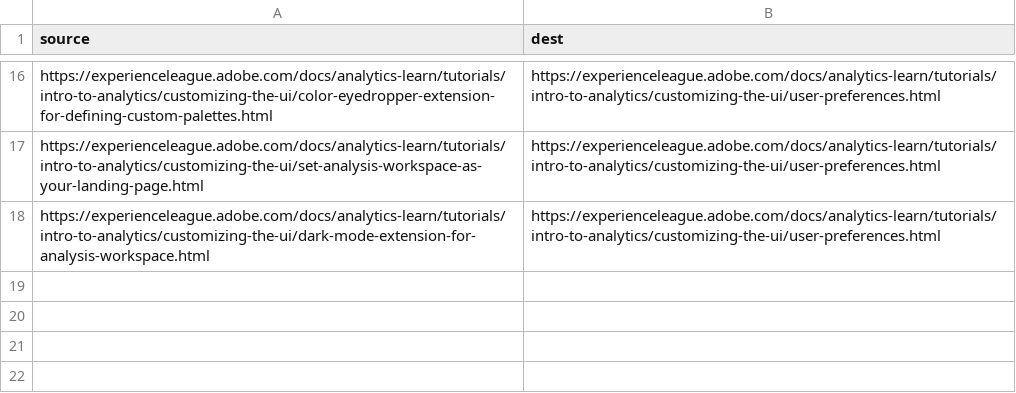
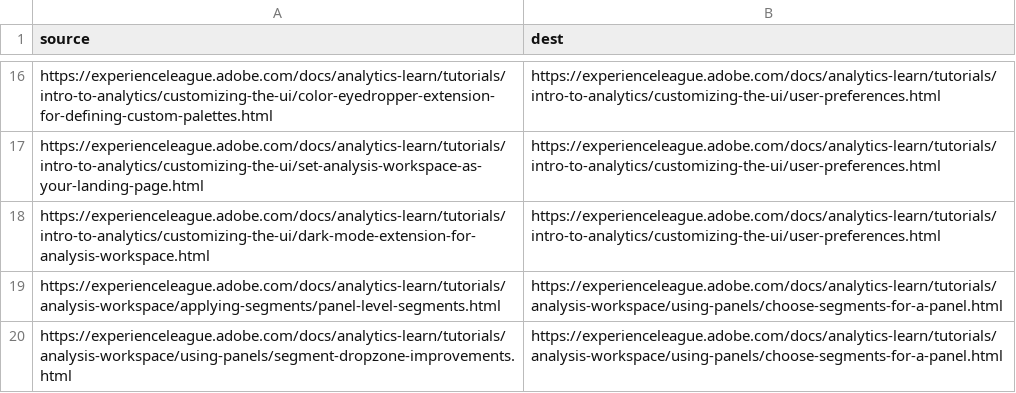
Before and after one commit to AdobeDocs/analytics-learn.es-ES, a CSV file: redirects.csv, drawn as a sheet; only a part is shown, gaps mark what is left out; the diff names each change by its address in the sheet, - before the commit and + after, or states it on an @@ line.

Commit message:
Sync non localizable files triggered by manual translation kit

```diff
--- a/redirects.csv
+++ b/redirects.csv
+row 19: https://experienceleague.adobe.com/docs/analytics-learn/tutorials/analysis-workspace/applying-segments/panel-level-segments.html | https://experienceleague.adobe.com/docs/analytics-learn/tutorials/analysis-workspace/using-panels/choose-segments-for-a-panel.html
+row 20: https://experienceleague.adobe.com/docs/analytics-learn/tutorials/analysis-workspace/using-panels/segment-dropzone-improvements.html | https://experienceleague.adobe.com/docs/analytics-learn/tutorials/analysis-workspace/using-panels/choose-segments-for-a-panel.html
```
